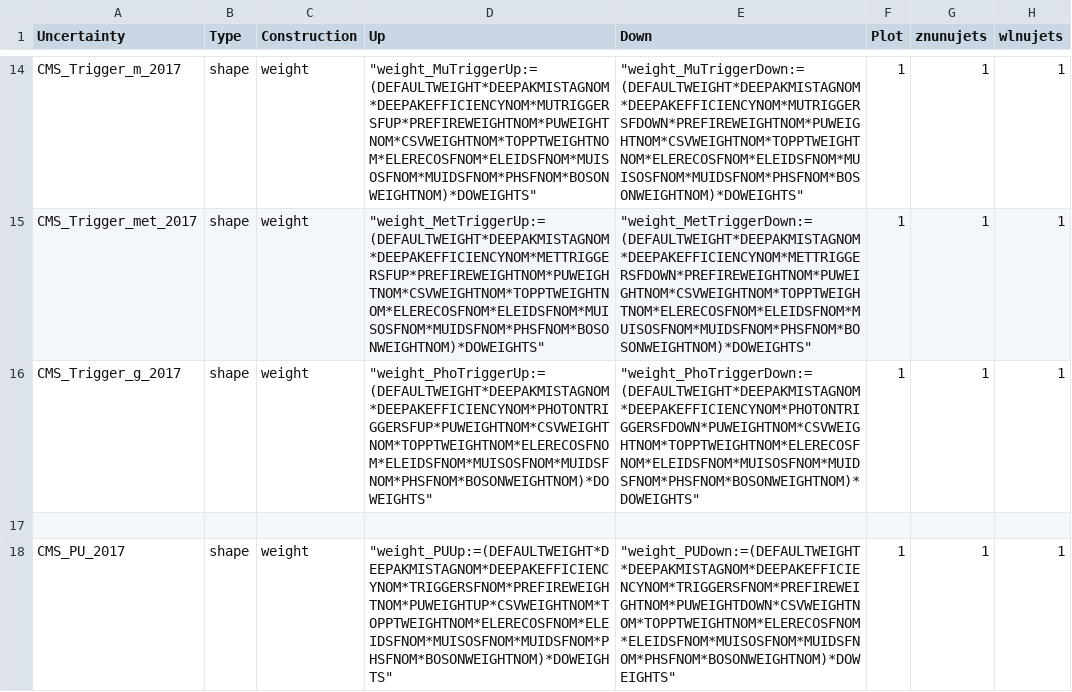
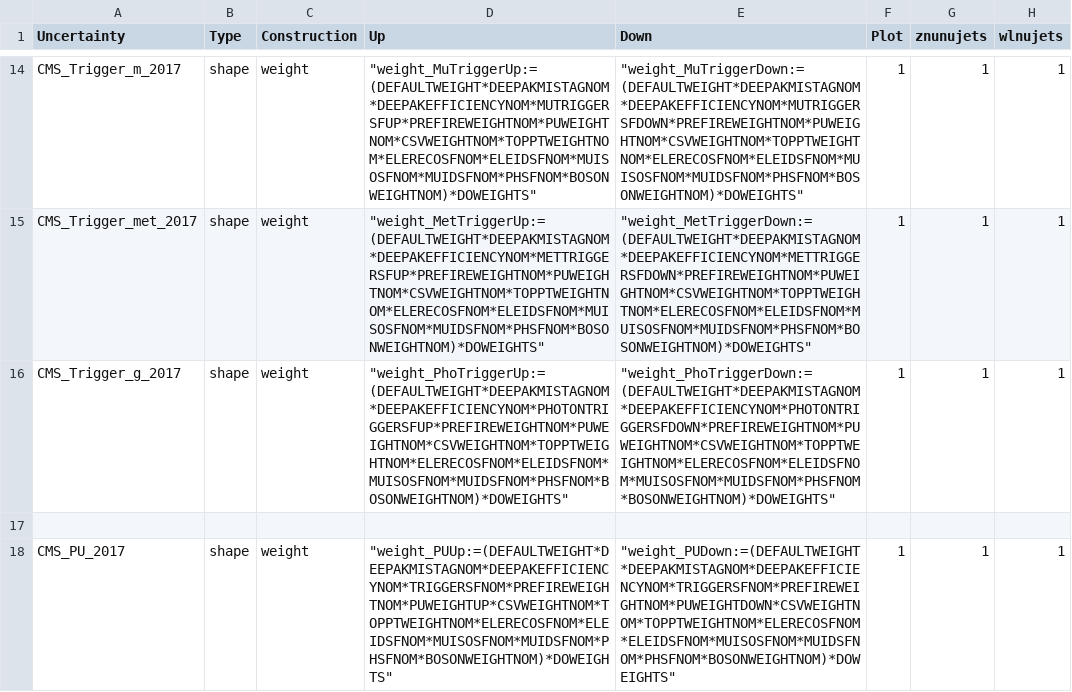
Before and after one commit to kit-cn-cms/pyroot-plotscripts, a CSV file: configs/Monotop/systematics_2017.csv, drawn as a sheet; only a part is shown, gaps mark what is left out; the diff names each change by its address in the sheet, - before the commit and + after, or states it on an @@ line.

Commit message:
correct 2017 systematic

```diff
--- a/configs/Monotop/systematics_2017.csv
+++ b/configs/Monotop/systematics_2017.csv
-D16 (Up): "weight_PhoTriggerUp:=(DEFAULTWEIGHT*DEEPAKMISTAGNOM*DEEPAKEFFICIENCYNOM*PHOTONTRIGGERSFUP*PUWEIGHTNOM*CSVWEIGHTNOM*TOPPTWEIGHTNOM*ELERECOSFNOM*ELEIDSFNOM*MUISOSFNOM*MUIDSFNOM*PHSFNOM*BOSONWEIGHTNOM)*DOWEIGHTS"
+D16 (Up): "weight_PhoTriggerUp:=(DEFAULTWEIGHT*DEEPAKMISTAGNOM*DEEPAKEFFICIENCYNOM*PHOTONTRIGGERSFUP*PREFIREWEIGHTNOM*PUWEIGHTNOM*CSVWEIGHTNOM*TOPPTWEIGHTNOM*ELERECOSFNOM*ELEIDSFNOM*MUISOSFNOM*MUIDSFNOM*PHSFNOM*BOSONWEIGHTNOM)*DOWEIGHTS"
-E16 (Down): "weight_PhoTriggerDown:=(DEFAULTWEIGHT*DEEPAKMISTAGNOM*DEEPAKEFFICIENCYNOM*PHOTONTRIGGERSFDOWN*PUWEIGHTNOM*CSVWEIGHTNOM*TOPPTWEIGHTNOM*ELERECOSFNOM*ELEIDSFNOM*MUISOSFNOM*MUIDSFNOM*PHSFNOM*BOSONWEIGHTNOM)*DOWEIGHTS"
+E16 (Down): "weight_PhoTriggerDown:=(DEFAULTWEIGHT*DEEPAKMISTAGNOM*DEEPAKEFFICIENCYNOM*PHOTONTRIGGERSFDOWN*PREFIREWEIGHTNOM*PUWEIGHTNOM*CSVWEIGHTNOM*TOPPTWEIGHTNOM*ELERECOSFNOM*ELEIDSFNOM*MUISOSFNOM*MUIDSFNOM*PHSFNOM*BOSONWEIGHTNOM)*DOWEIGHTS"
```
